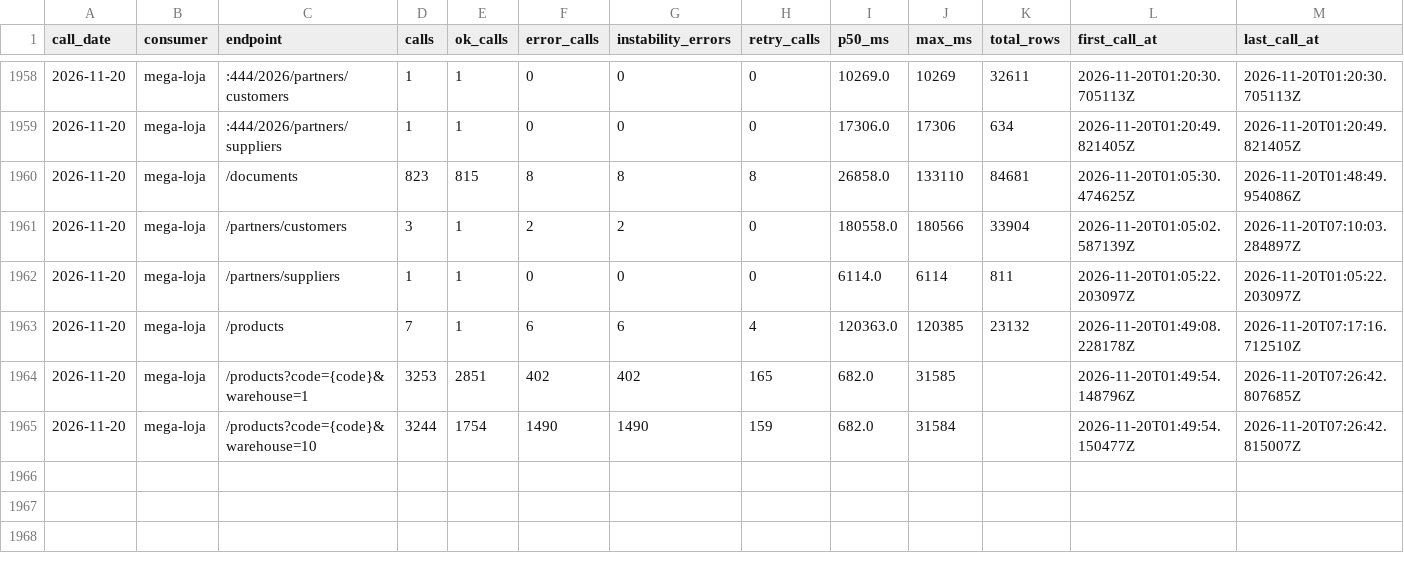
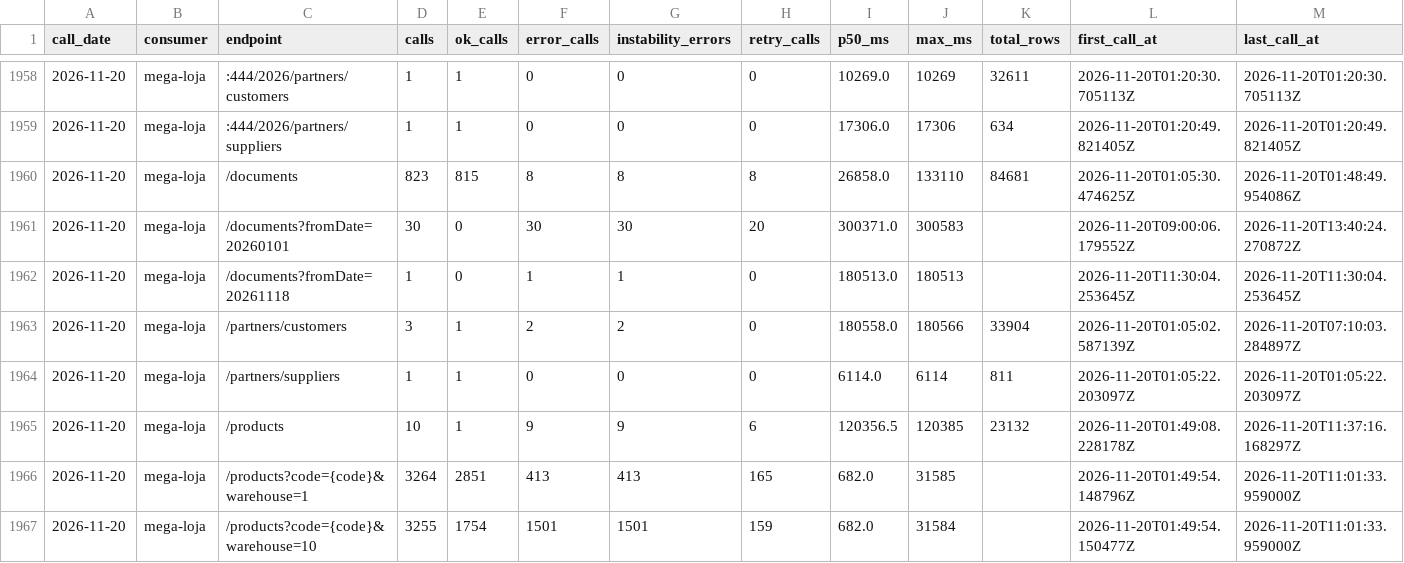
Before and after one commit to xxffoottxx/artsoft-call-log, a CSV file: daily_summary.csv, drawn as a sheet; only a part is shown, gaps mark what is left out.

Commit message:
call-log 2026-11-20: 7391 calls, 1964 errors; box 25741 reads, 0 writes

```diff
--- a/daily_summary.csv
+++ b/daily_summary.csv
@@ -1960,6 +1960,8 @@ call_date,consumer,endpoint,calls,ok_calls,error_calls,instability_errors,retry_
 2026-11-20,mega-loja,/documents,823,815,8,8,8,26858.0,133110,84681,2026-11-20T01:05:30.474625Z,2026-11-20T01:48:49.954086Z
+2026-11-20,mega-loja,/documents?fromDate=20260101,30,0,30,30,20,300371.0,300583,,2026-11-20T09:00:06.179552Z,2026-11-20T13:40:24.270872Z
+2026-11-20,mega-loja,/documents?fromDate=20261118,1,0,1,1,0,180513.0,180513,,2026-11-20T11:30:04.253645Z,2026-11-20T11:30:04.253645Z
 2026-11-20,mega-loja,/partners/customers,3,1,2,2,0,180558.0,180566,33904,2026-11-20T01:05:02.587139Z,2026-11-20T07:10:03.284897Z
 2026-11-20,mega-loja,/partners/suppliers,1,1,0,0,0,6114.0,6114,811,2026-11-20T01:05:22.203097Z,2026-11-20T01:05:22.203097Z
-2026-11-20,mega-loja,/products,7,1,6,6,4,120363.0,120385,23132,2026-11-20T01:49:08.228178Z,2026-11-20T07:17:16.712510Z
-2026-11-20,mega-loja,/products?code={code}&warehouse=1,3253,2851,402,402,165,682.0,31585,,2026-11-20T01:49:54.148796Z,2026-11-20T07:26:42.807685Z
-2026-11-20,mega-loja,/products?code={code}&warehouse=10,3244,1754,1490,1490,159,682.0,31584,,2026-11-20T01:49:54.150477Z,2026-11-20T07:26:42.815007Z
+2026-11-20,mega-loja,/products,10,1,9,9,6,120356.5,120385,23132,2026-11-20T01:49:08.228178Z,2026-11-20T11:37:16.168297Z
+2026-11-20,mega-loja,/products?code={code}&warehouse=1,3264,2851,413,413,165,682.0,31585,,2026-11-20T01:49:54.148796Z,2026-11-20T11:01:33.959000Z
+2026-11-20,mega-loja,/products?code={code}&warehouse=10,3255,1754,1501,1501,159,682.0,31584,,2026-11-20T01:49:54.150477Z,2026-11-20T11:01:33.959000Z
```
Also changed, not shown: caixa_resumo.csv, 2 other files.
